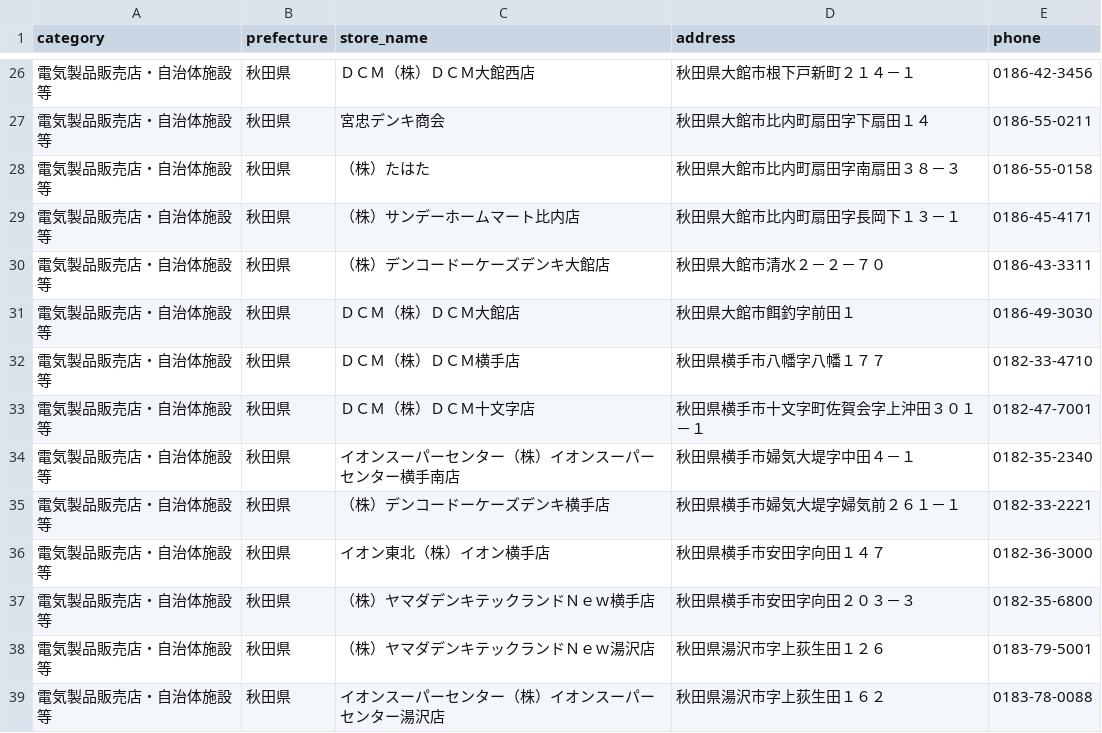
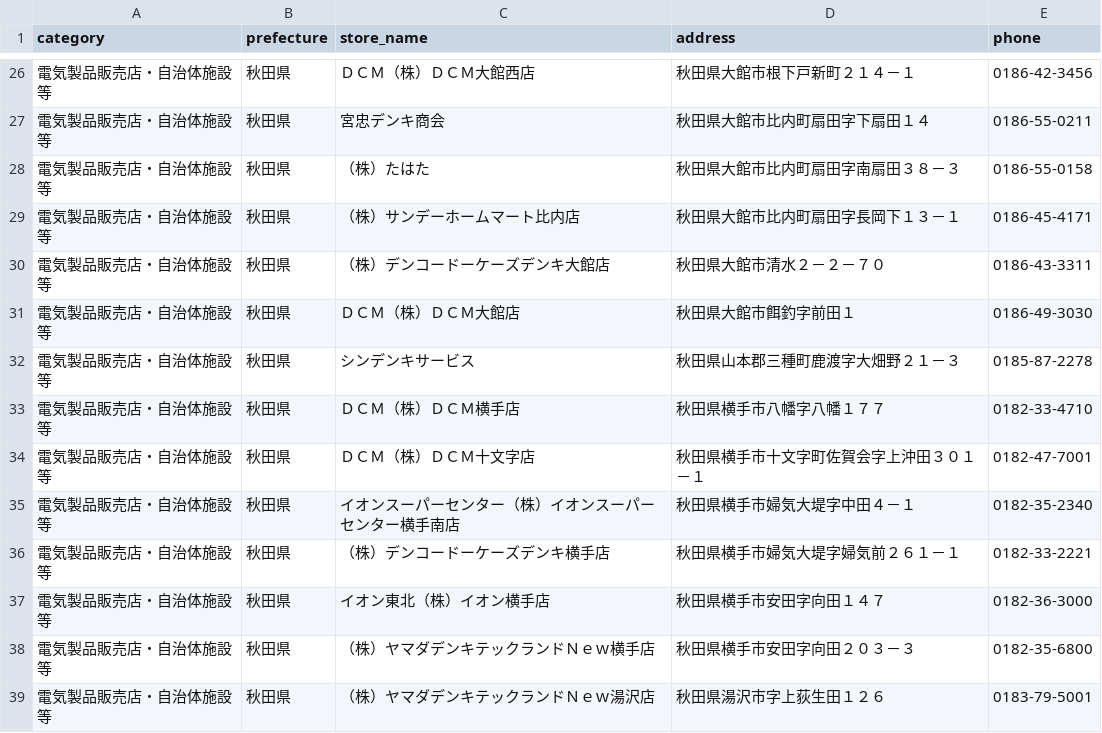
Before and after one commit to TakashiSasaki/recycle.moukaeritai.work, a CSV file: docs/data/1-05.csv, drawn as a sheet; only a part is shown, gaps mark what is left out; the shorter side is filled out with more unchanged rows; the diff names each change by its address in the sheet, - before the commit and + after, or states it on an @@ line.

```diff
--- a/docs/data/1-05.csv
+++ b/docs/data/1-05.csv
+row 32: 電気製品販売店・自治体施設等 | 秋田県 | シンデンキサービス | 秋田県山本郡三種町鹿渡字大畑野２１－３ | 0185-87-2278
```
Also changed, not shown: 1 other file.
